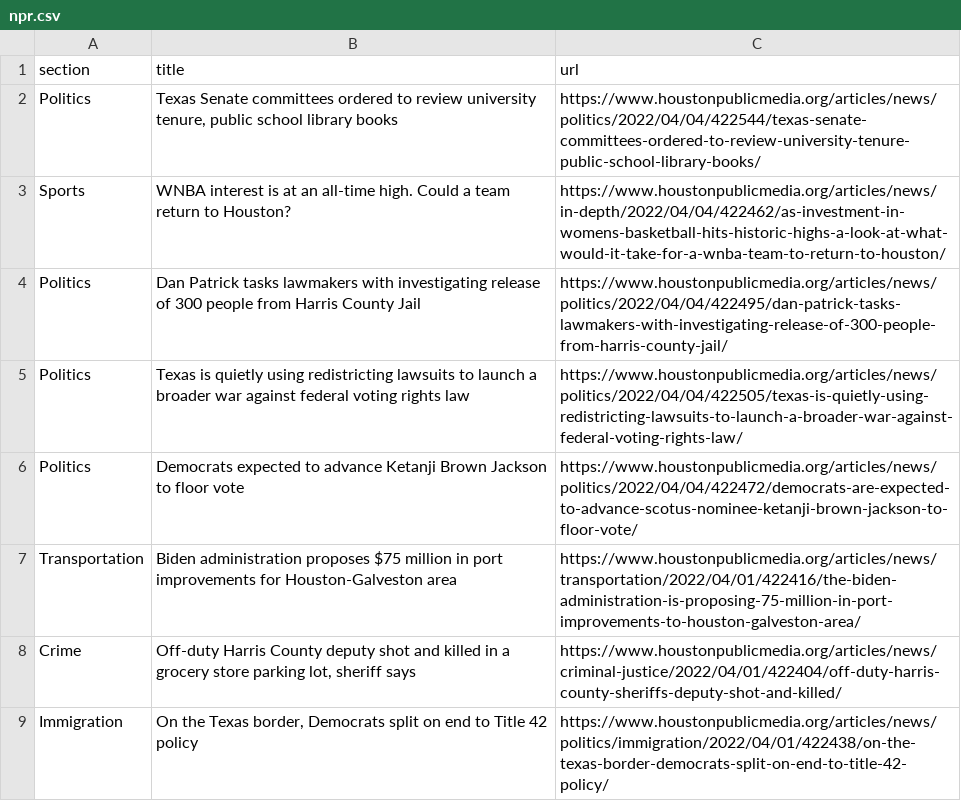
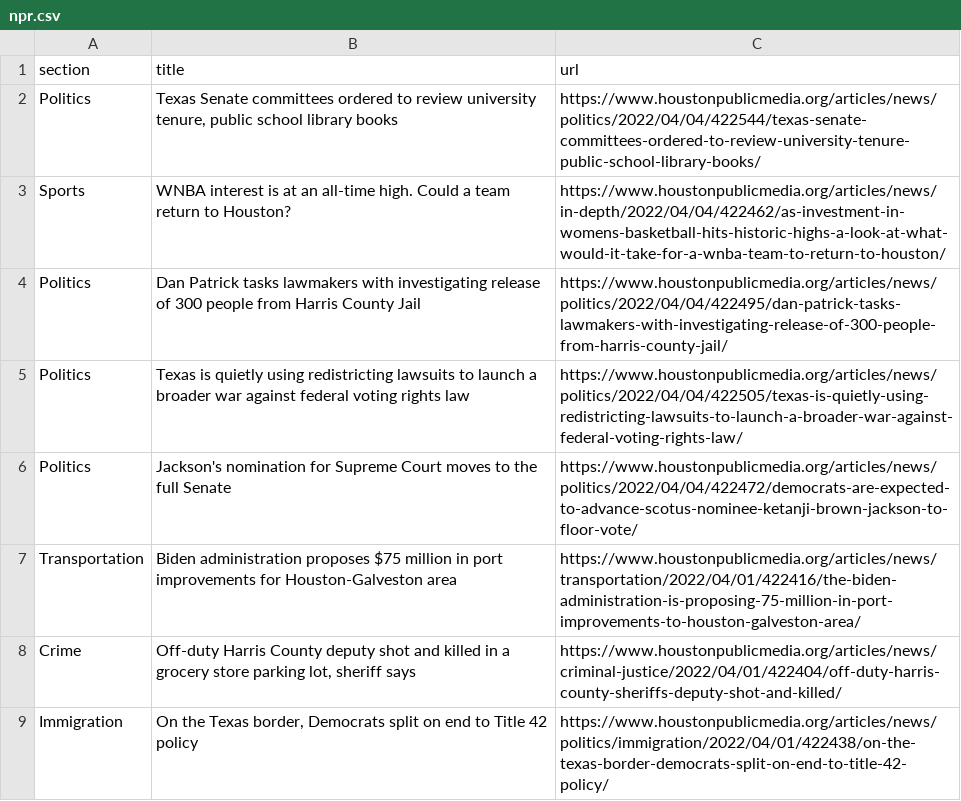
Before and after one commit to jsoma/auto-scraper, a CSV file: npr.csv, drawn as a sheet; only a part is shown.

```diff
--- a/npr.csv
+++ b/npr.csv
@@ -5,3 +5,3 @@ Politics,Dan Patrick tasks lawmakers with investigating release of 300 people fr
 Politics,Texas is quietly using redistricting lawsuits to launch a broader war against federal voting rights law,https://www.houstonpublicmedia.org/articles/news/politics/2022/04/04/422505/texas-is-quietly-using-redistricting-lawsuits-to-launch-a-broader-war-against-federal-voting-rights-law/
-Politics,Democrats expected to advance Ketanji Brown Jackson to floor vote,https://www.houstonpublicmedia.org/articles/news/politics/2022/04/04/422472/democrats-are-expected-to-advance-scotus-nominee-ketanji-brown-jackson-to-floor-vote/
+Politics,Jackson's nomination for Supreme Court moves to the full Senate,https://www.houstonpublicmedia.org/articles/news/politics/2022/04/04/422472/democrats-are-expected-to-advance-scotus-nominee-ketanji-brown-jackson-to-floor-vote/
 Transportation,Biden administration proposes $75 million in port improvements for Houston-Galveston area,https://www.houstonpublicmedia.org/articles/news/transportation/2022/04/01/422416/the-biden-administration-is-proposing-75-million-in-port-improvements-to-houston-galveston-area/
```
